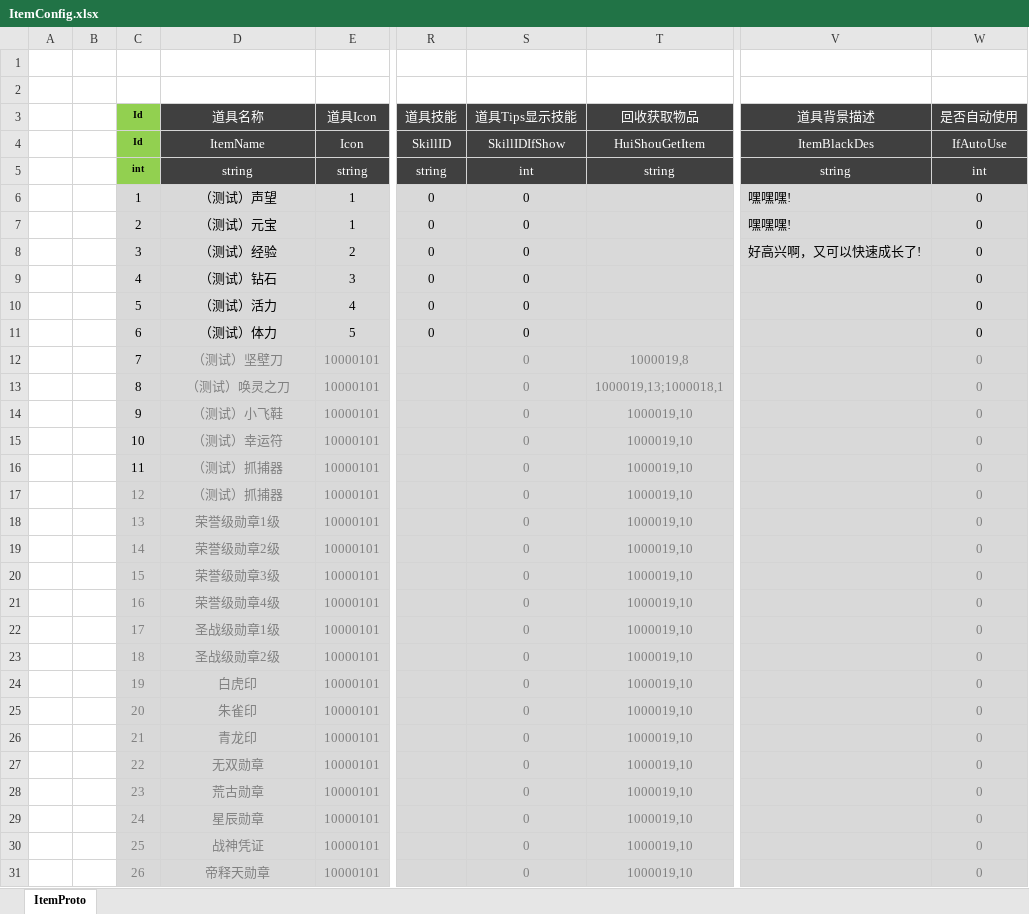
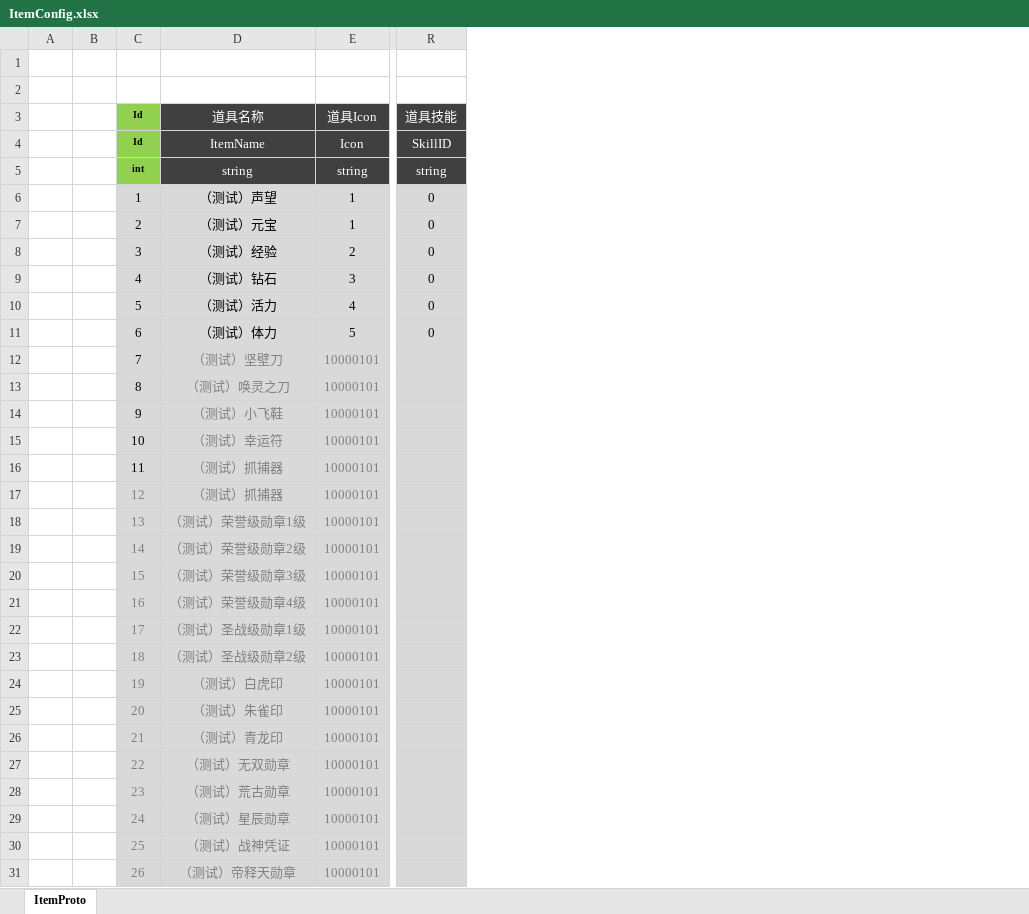
Before and after one commit to shuyikai/ld-legend, an Excel workbook: Unity/Assets/Config/Excel/ItemConfig.xlsx, sheet ItemProto, drawn as a sheet; only a part is shown, gaps mark what is left out; values as stored, in another font and other column widths than the file's, no borders; the diff names each change by its address in the sheet, - before the commit and + after, or states it on an @@ line.

```diff
--- a/Unity/Assets/Config/Excel/ItemConfig.xlsx (sheet ItemProto)
+++ b/Unity/Assets/Config/Excel/ItemConfig.xlsx (sheet ItemProto)
-column S (道具Tips显示技能), rows 4-31: SkillIDIfShow | int | 0 | 0 | 0 | 0 | 0 | 0 | 0 | 0 | 0 | 0 | 0 | 0 | 0 | 0 | 0 | 0 | 0 | 0 | 0 | 0 | 0 | 0 | 0 | 0 | 0 | 0
-column T (回收获取物品), rows 4-31: HuiShouGetItem | string |  |  |  |  |  |  | 1000019,8 | 1000019,13;1000018,1 | 1000019,10 | 1000019,10 | 1000019,10 | 1000019,10 | 1000019,10 | 1000019,10 | 1000019,10 | 1000019,10 | 1000019,10 | 1000019,10 | 1000019,10 | 1000019,10 | 1000019,10 | 1000019,10 | 1000019,10 | 1000019,10 | 1000019,10 | 1000019,10
-column V (道具背景描述), rows 4-8: ItemBlackDes | string | 嘿嘿嘿! | 嘿嘿嘿! | 好高兴啊，又可以快速成长了!
-column W (是否自动使用), rows 4-31: IfAutoUse | int | 0 | 0 | 0 | 0 | 0 | 0 | 0 | 0 | 0 | 0 | 0 | 0 | 0 | 0 | 0 | 0 | 0 | 0 | 0 | 0 | 0 | 0 | 0 | 0 | 0 | 0
-D18 (道具名称): 荣誉级勋章1级
+D18 (道具名称): （测试）荣誉级勋章1级
-D19 (道具名称): 荣誉级勋章2级
+D19 (道具名称): （测试）荣誉级勋章2级
-D20 (道具名称): 荣誉级勋章3级
+D20 (道具名称): （测试）荣誉级勋章3级
-D21 (道具名称): 荣誉级勋章4级
+D21 (道具名称): （测试）荣誉级勋章4级
-D22 (道具名称): 圣战级勋章1级
+D22 (道具名称): （测试）圣战级勋章1级
-D23 (道具名称): 圣战级勋章2级
+D23 (道具名称): （测试）圣战级勋章2级
-D24 (道具名称): 白虎印
+D24 (道具名称): （测试）白虎印
-D25 (道具名称): 朱雀印
+D25 (道具名称): （测试）朱雀印
-D26 (道具名称): 青龙印
+D26 (道具名称): （测试）青龙印
-D27 (道具名称): 无双勋章
+D27 (道具名称): （测试）无双勋章
-D28 (道具名称): 荒古勋章
+D28 (道具名称): （测试）荒古勋章
-D29 (道具名称): 星辰勋章
+D29 (道具名称): （测试）星辰勋章
-D30 (道具名称): 战神凭证
+D30 (道具名称): （测试）战神凭证
-D31 (道具名称): 帝释天勋章
+D31 (道具名称): （测试）帝释天勋章
```
Also changed, not shown: Unity/Assets/Config/Excel/GlobalValueConfig.xlsx, Unity/Assets/Config/Excel/MedalExchangeConfig.xlsx, 20 other files.
